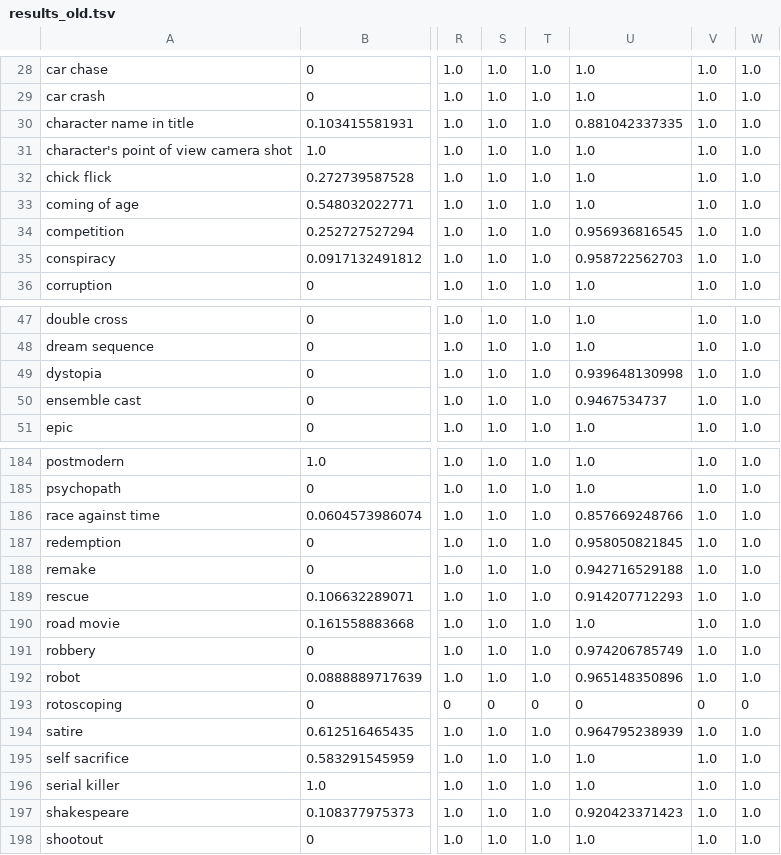
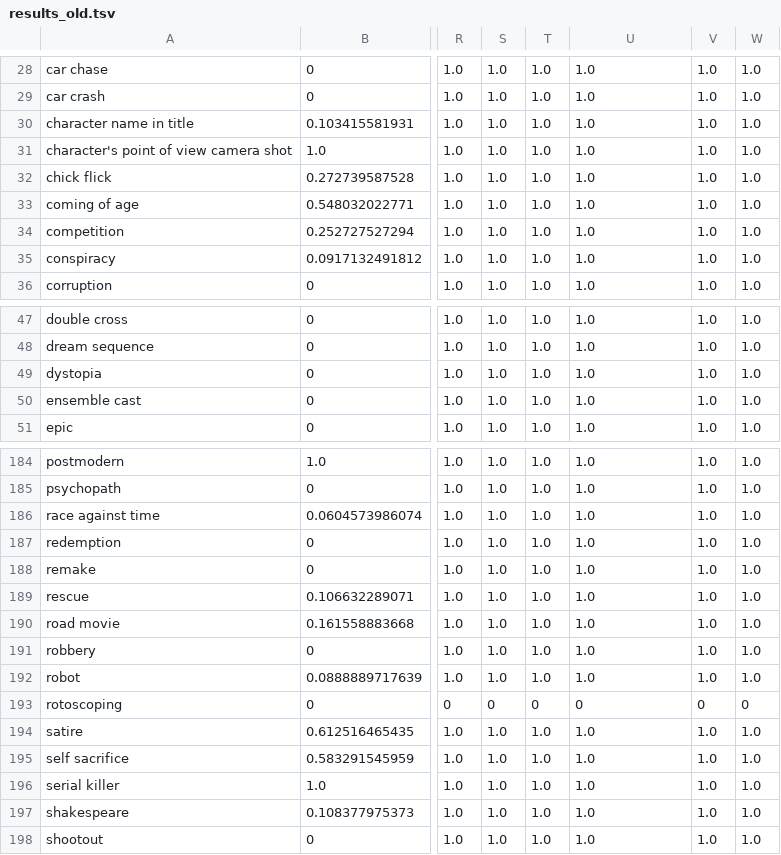
Before and after one commit to tmcdo1/moviemash, a TSV file: keywords_results/results_old.tsv, drawn as a sheet; only a part is shown, gaps mark what is left out; the diff covers the shown part only; the diff names each change by its address in the sheet, - before the commit and + after, or states it on an @@ line.

Commit message:
New results without a flub

```diff
--- a/keywords_results/results_old.tsv
+++ b/keywords_results/results_old.tsv
-U30: 0.881042337335
+U30: 1.0
-U34: 0.956936816545
+U34: 1.0
-U35: 0.958722562703
+U35: 1.0
-U49: 0.939648130998
+U49: 1.0
-U50: 0.9467534737
+U50: 1.0
-U186: 0.857669248766
+U186: 1.0
-U187: 0.958050821845
+U187: 1.0
-U188: 0.942716529188
+U188: 1.0
-U189: 0.914207712293
+U189: 1.0
-U191: 0.974206785749
+U191: 1.0
-U192: 0.965148350896
+U192: 1.0
-U194: 0.964795238939
+U194: 1.0
-U197: 0.920423371423
+U197: 1.0
```
Also changed, not shown: 16 edited cells elsewhere in this file, 1 other file.
